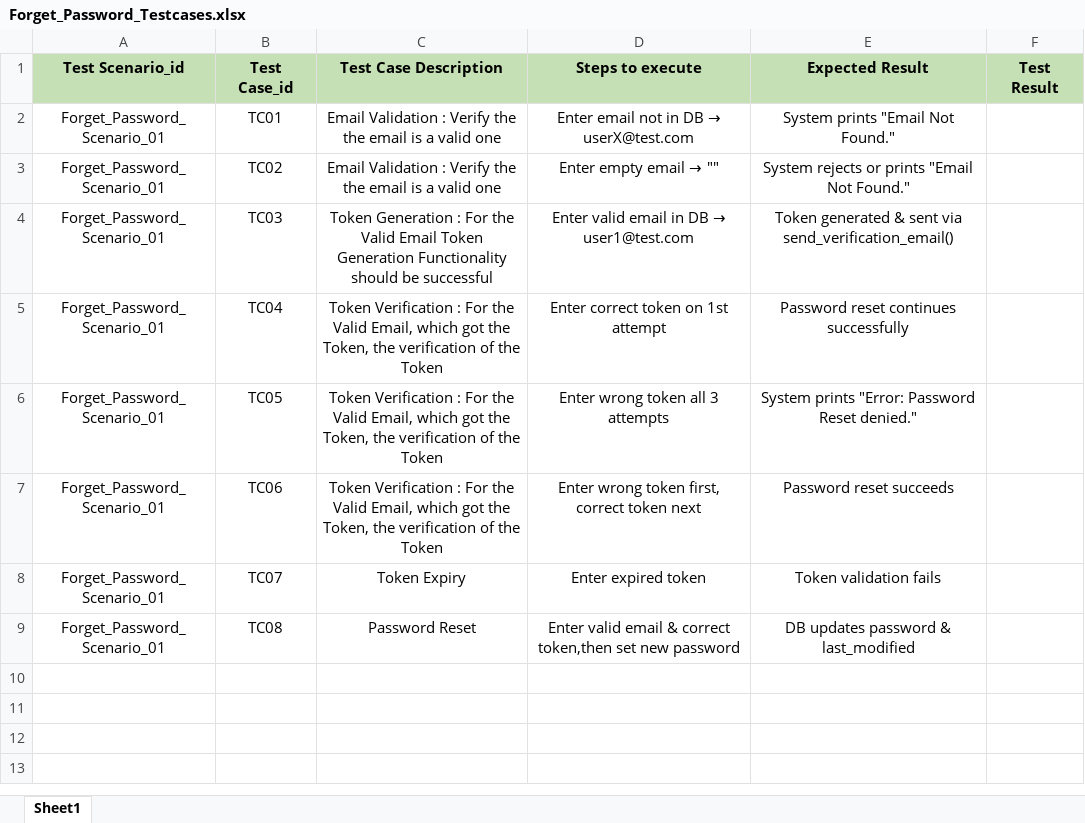
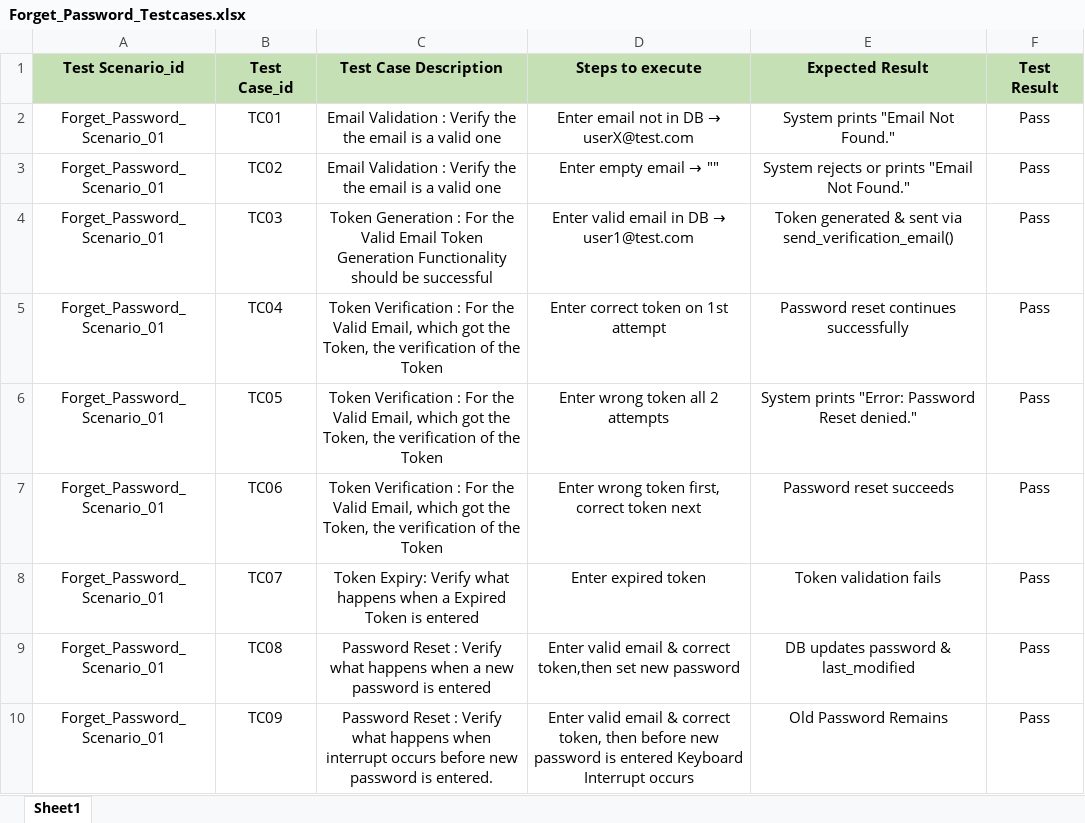
Before and after one commit to Alen-Scaria1516/wealth-wizard-sqaud1, an Excel workbook: Testcases/Forget_Password_Testcases.xlsx, sheet Sheet1, drawn as a sheet; values as stored, in another font and other column widths than the file's, no borders; the diff names each change by its address in the sheet, - before the commit and + after, or states it on an @@ line.

```diff
--- a/Testcases/Forget_Password_Testcases.xlsx (sheet Sheet1)
+++ b/Testcases/Forget_Password_Testcases.xlsx (sheet Sheet1)
-F2:F9 (Test Result): (empty)
+F2:F9 (Test Result): Pass
-D6 (Steps to execute): Enter wrong token all 3 attempts
+D6 (Steps to execute): Enter wrong token all 2 attempts
-C8 (Test Case Description): Token Expiry
+C8 (Test Case Description): Token Expiry: Verify what happens when a Expired Token is entered
-C9 (Test Case Description): Password Reset
+C9 (Test Case Description): Password Reset : Verify what happens when a new password is entered
+row 10: Forget_Password_Scenario_01 | TC09 | Password Reset : Verify what happens when interrupt occurs before new password is entered. | Enter valid email & correct token, then before new password is entered Keyboard Interrupt occurs | Old Password Remains | Pass
```
Also changed, not shown: 3 other files.
